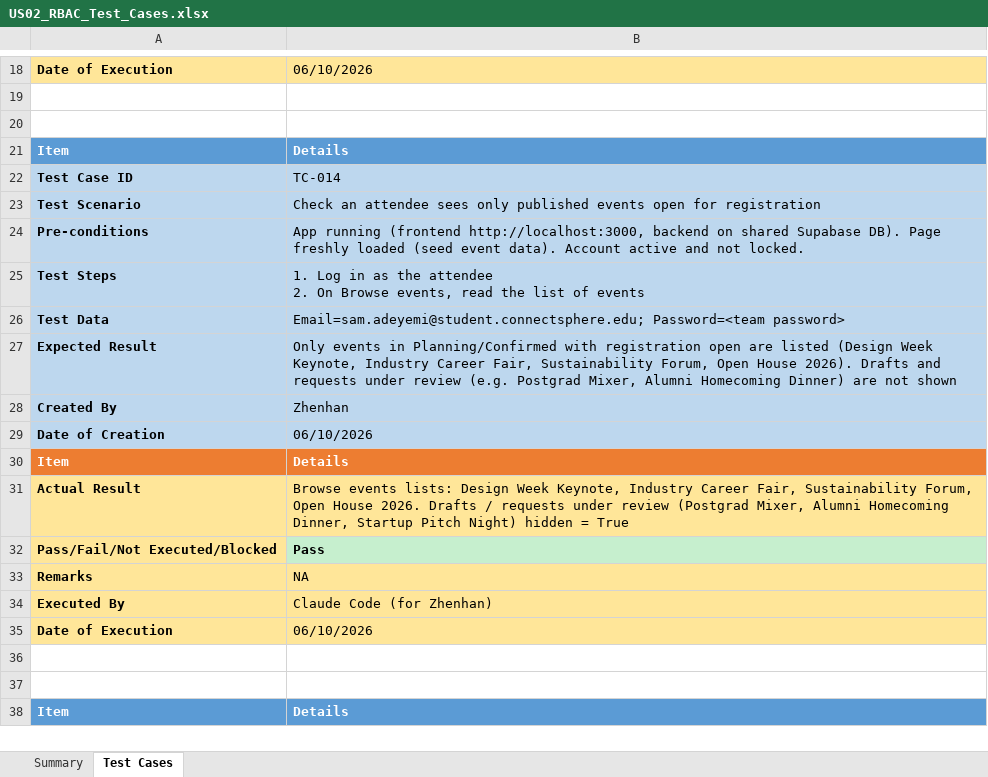
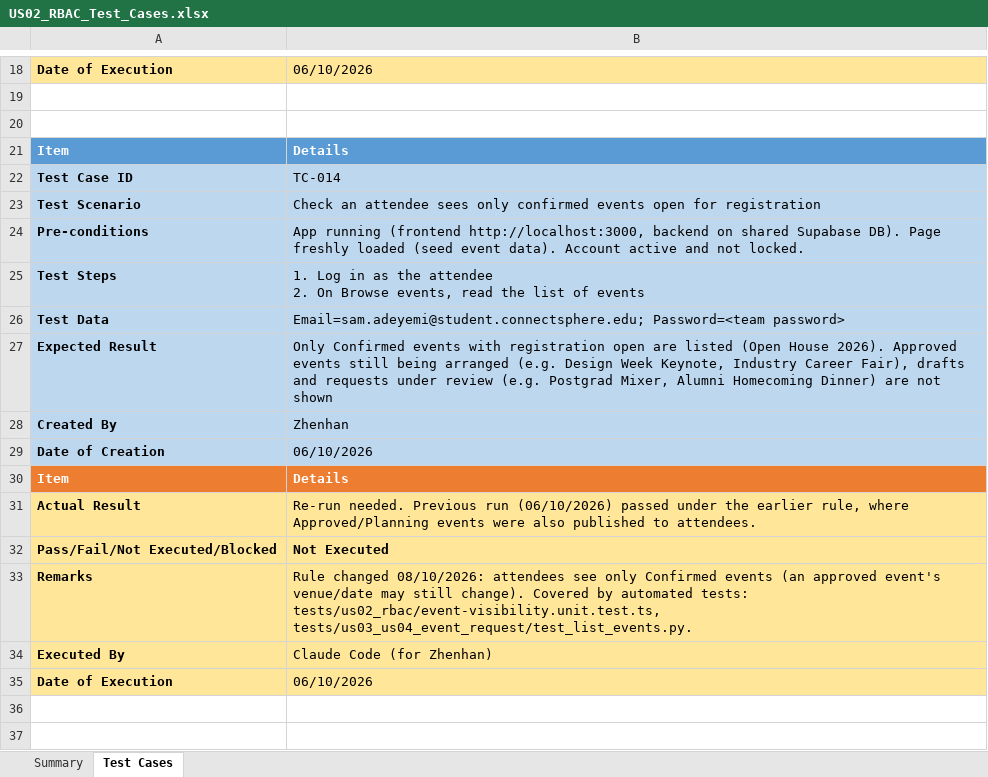
Before and after one commit to akhileshad2024-ui/SPM_G5T8, an Excel workbook: docs/testing/US02_RBAC_Test_Cases.xlsx, sheet Test Cases, drawn as a sheet; only a part is shown, gaps mark what is left out; the shorter side is filled out with more unchanged rows; values as stored, in another font and other column widths than the file's, no borders; the diff names each change by its address in the sheet, - before the commit and + after, or states it on an @@ line.

Commit message:
Docs: README event status section, US02/US03 test case sheets, coverage reports
- README: /events endpoints and who may use them; "Event status (US13)" section
  (the 8 statuses, allowed transitions, always use change_status(), who is involved);
  events now come from the backend, no sample data
- docs/testing: US03 functional test cases (13/13 pass); US02 sheet updated
  (TC-014 to re-run: attendees now see only Confirmed events)
- coverage_reports: US02, US03 and US13 runs (text reports + history.csv)

```diff
--- a/docs/testing/US02_RBAC_Test_Cases.xlsx (sheet Test Cases)
+++ b/docs/testing/US02_RBAC_Test_Cases.xlsx (sheet Test Cases)
-B23: …sees only published events open…
+B23: …sees only confirmed events open…
-B27: Only events in Planning/Confirmed with registration open are listed (Design Week Keynote, Industry Career Fair, Sustainability Forum, Open House 2026). Drafts and requests…
+B27: Only Confirmed events with registration open are listed (Open House 2026). Approved events still being arranged (e.g. Design Week Keynote, Industry Career Fair), drafts and requests…
-B31: Browse events lists: Design Week Keynote, Industry Career Fair, Sustainability Forum, Open House 2026. Drafts / requests under review (Postgrad Mixer, Alumni Homecoming Dinner, Startup Pitch Night) hidden = True
+B31: Re-run needed. Previous run (06/10/2026) passed under the earlier rule, where Approved/Planning events were also published to attendees.
-B32: Pass
+B32: Not Executed
-B32 fill: #C6EFCE
+B32 fill: #FFE699
-B33: NA
+B33: Rule changed 08/10/2026: attendees see only Confirmed events (an approved event's venue/date may still change). Covered by automated tests: tests/us02_rbac/event-visibility.unit.test.ts, tests/us03_us04_event_request/test_list_events.py.
```
Also changed, not shown: sheet Summary, 26 other files.
